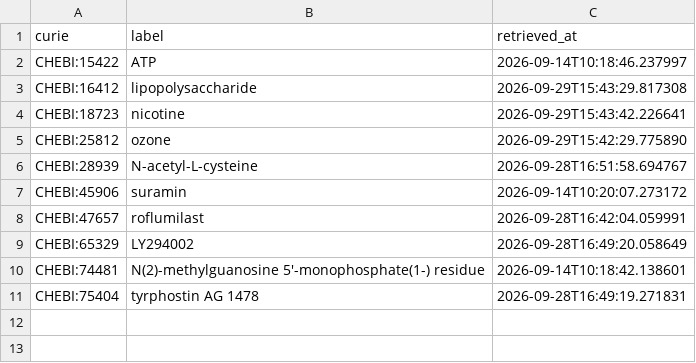
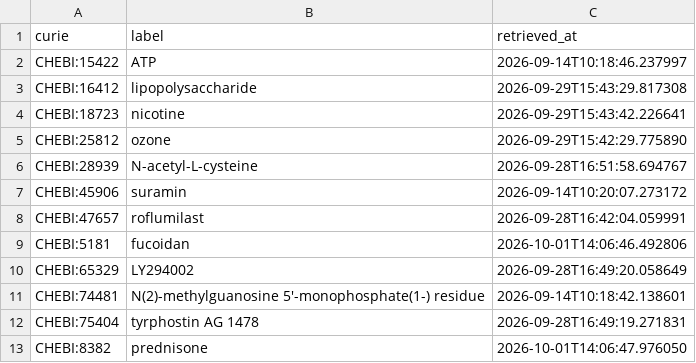
Before and after one commit to EHS-Data-Standards/somamech, a CSV file: cache/chebi/terms.csv, drawn as a sheet; the diff names each change by its address in the sheet, - before the commit and + after, or states it on an @@ line.

```diff
--- a/cache/chebi/terms.csv
+++ b/cache/chebi/terms.csv
+row 9: CHEBI:5181 | fucoidan | 2026-10-01T14:06:46.492806
+row 13: CHEBI:8382 | prednisone | 2026-10-01T14:06:47.976050
```
Also changed, not shown: 3 other files.
